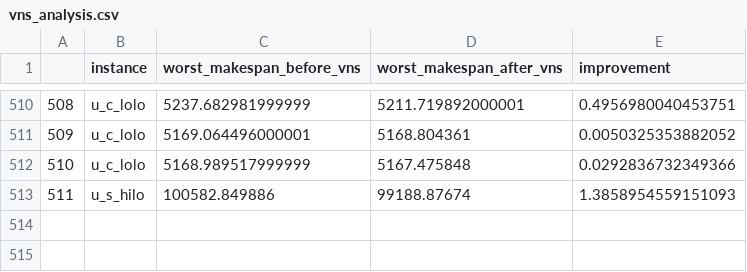
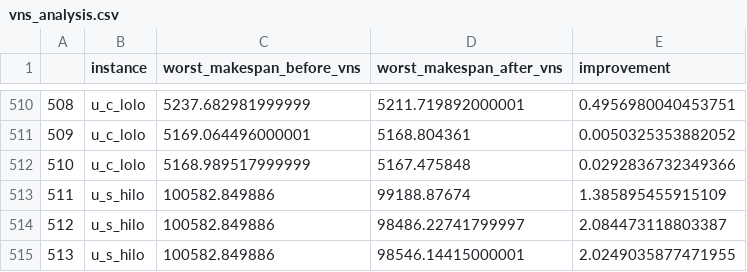
Before and after one commit to marlonrochaeng/pesquisaMestrado, a CSV file: resultados/vns_analysis.csv, drawn as a sheet; only a part is shown, gaps mark what is left out.

```diff
--- a/resultados/vns_analysis.csv
+++ b/resultados/vns_analysis.csv
@@ -512,2 +512,4 @@
 510,u_c_lolo,5168.989517999999,5167.475848,0.0292836732349366
-511,u_s_hilo,100582.849886,99188.87674,1.3858954559151093
+511,u_s_hilo,100582.849886,99188.87674,1.385895455915109
+512,u_s_hilo,100582.849886,98486.22741799997,2.084473118803387
+513,u_s_hilo,100582.849886,98546.14415000001,2.0249035877471955
```
Also changed, not shown: resultados/eda_limpo.csv, 4 other files.
